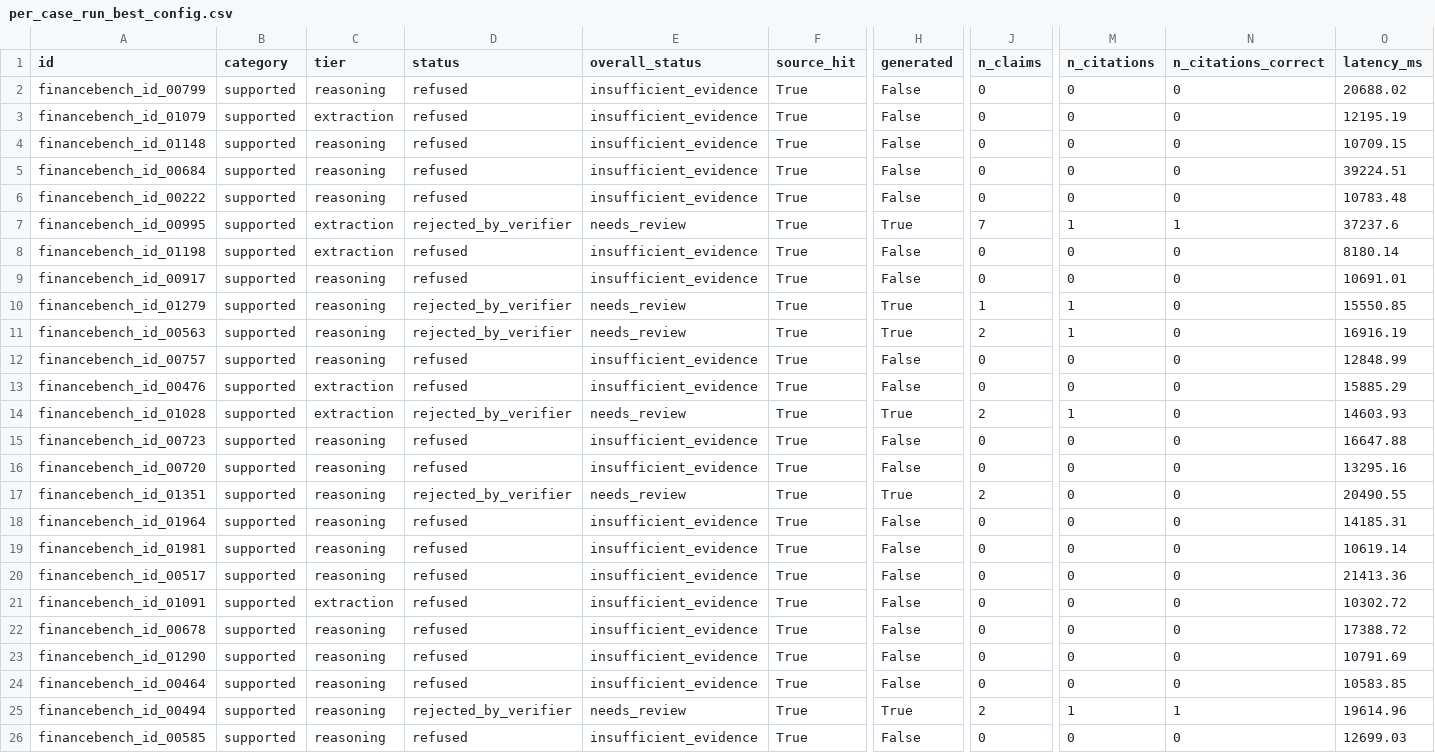
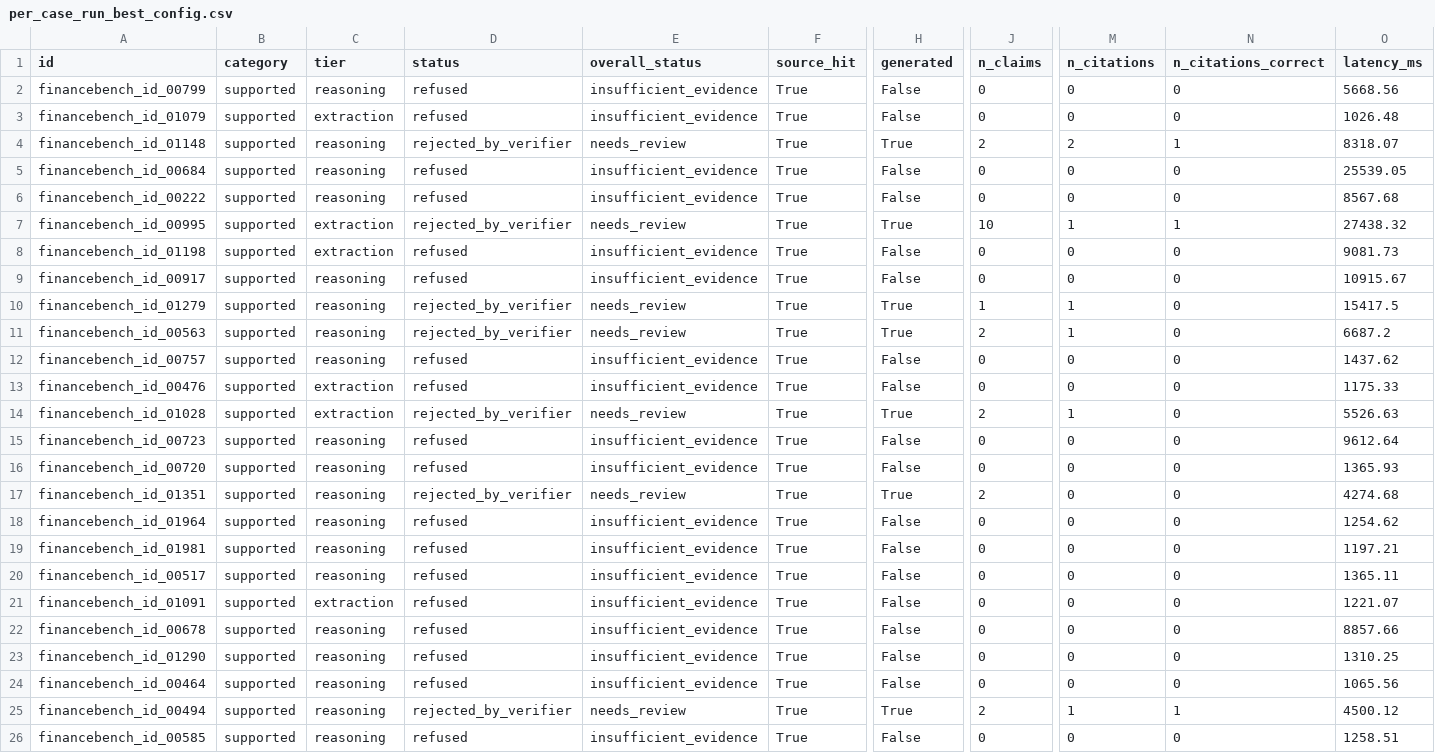
Before and after one commit to sahasra1209/enterprise-rag-system, a CSV file: evaluation/results/per_case_run_best_config.csv, drawn as a sheet; only a part is shown, gaps mark what is left out; the diff covers the shown part only; the diff names each change by its address in the sheet, - before the commit and + after, or states it on an @@ line.

Commit message:
WIP: chunk size experiment, best-config end-to-end run

```diff
--- a/evaluation/results/per_case_run_best_config.csv
+++ b/evaluation/results/per_case_run_best_config.csv
-O2 (latency_ms): 20688.02
+O2 (latency_ms): 5668.56
-O3 (latency_ms): 12195.19
+O3 (latency_ms): 1026.48
-D4 (status): refused
+D4 (status): rejected_by_verifier
-E4 (overall_status): insufficient_evidence
+E4 (overall_status): needs_review
-H4 (generated): False
+H4 (generated): True
-J4 (n_claims): 0
+J4 (n_claims): 2
-M4 (n_citations): 0
+M4 (n_citations): 2
-N4 (n_citations_correct): 0
+N4 (n_citations_correct): 1
-O4 (latency_ms): 10709.15
+O4 (latency_ms): 8318.07
-O5 (latency_ms): 39224.51
+O5 (latency_ms): 25539.05
-O6 (latency_ms): 10783.48
+O6 (latency_ms): 8567.68
-J7 (n_claims): 7
+J7 (n_claims): 10
-O7 (latency_ms): 37237.6
+O7 (latency_ms): 27438.32
-O8 (latency_ms): 8180.14
+O8 (latency_ms): 9081.73
-O9 (latency_ms): 10691.01
+O9 (latency_ms): 10915.67
-O10 (latency_ms): 15550.85
+O10 (latency_ms): 15417.5
-O11 (latency_ms): 16916.19
+O11 (latency_ms): 6687.2
-O12 (latency_ms): 12848.99
+O12 (latency_ms): 1437.62
-O13 (latency_ms): 15885.29
+O13 (latency_ms): 1175.33
-O14 (latency_ms): 14603.93
+O14 (latency_ms): 5526.63
-O15 (latency_ms): 16647.88
+O15 (latency_ms): 9612.64
-O16 (latency_ms): 13295.16
+O16 (latency_ms): 1365.93
-O17 (latency_ms): 20490.55
+O17 (latency_ms): 4274.68
-O18 (latency_ms): 14185.31
+O18 (latency_ms): 1254.62
-O19 (latency_ms): 10619.14
+O19 (latency_ms): 1197.21
-O20 (latency_ms): 21413.36
+O20 (latency_ms): 1365.11
-O21 (latency_ms): 10302.72
+O21 (latency_ms): 1221.07
-O22 (latency_ms): 17388.72
+O22 (latency_ms): 8857.66
-O23 (latency_ms): 10791.69
+O23 (latency_ms): 1310.25
-O24 (latency_ms): 10583.85
+O24 (latency_ms): 1065.56
-O25 (latency_ms): 19614.96
+O25 (latency_ms): 4500.12
-O26 (latency_ms): 12699.03
+O26 (latency_ms): 1258.51
```
Also changed, not shown: 2 edited cells elsewhere in this file, 1 other file.
